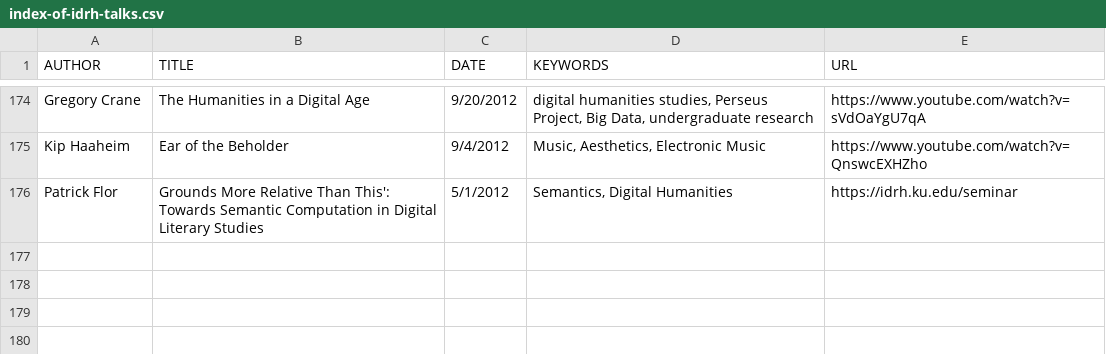
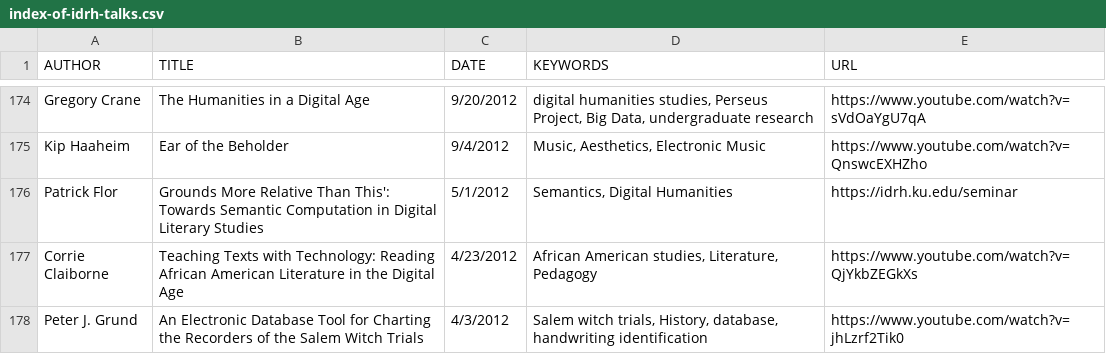
Before and after one commit to derekeder/csv-to-html-table, a CSV file: data/index-of-idrh-talks.csv, drawn as a sheet; only a part is shown, gaps mark what is left out.

Commit message:
Update index-of-idrh-talks.csv

```diff
--- a/data/index-of-idrh-talks.csv
+++ b/data/index-of-idrh-talks.csv
@@ -176 +176,3 @@ Kip Haaheim,"Ear of the Beholder",9/4/2012,"Music, Aesthetics, Electronic Music"
 Patrick Flor,"Grounds More Relative Than This': Towards Semantic Computation in Digital Literary Studies",5/1/2012,"Semantics, Digital Humanities",https://idrh.ku.edu/seminar
+Corrie Claiborne,"Teaching Texts with Technology: Reading African American Literature in the Digital Age",4/23/2012,"African American studies, Literature, Pedagogy",https://www.youtube.com/watch?v=QjYkbZEGkXs
+Peter J. Grund,"An Electronic Database Tool for Charting the Recorders of the Salem Witch Trials",4/3/2012,"Salem witch trials, History, database, handwriting identification",https://www.youtube.com/watch?v=jhLzrf2Tik0
```
